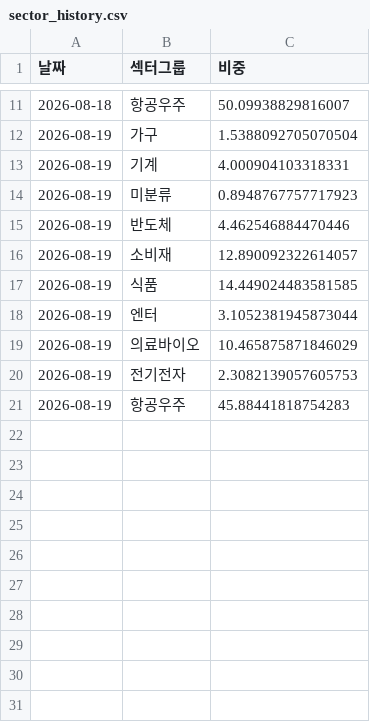
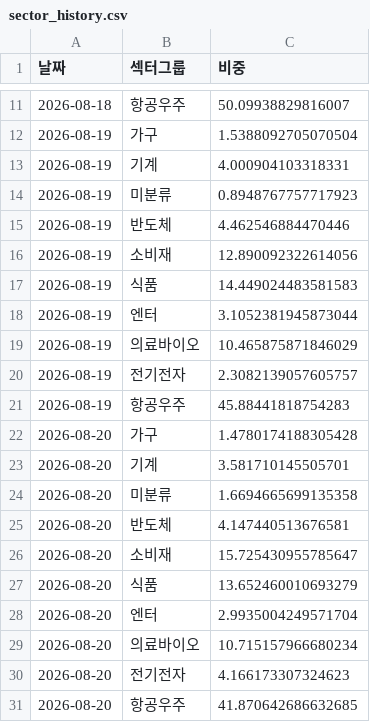
Before and after one commit to frel7022-png/Ochestration, a CSV file: sector_history.csv, drawn as a sheet; only a part is shown, gaps mark what is left out.

```diff
--- a/sector_history.csv
+++ b/sector_history.csv
@@ -15,7 +15,17 @@
 2026-08-19,반도체,4.462546884470446
-2026-08-19,소비재,12.890092322614057
-2026-08-19,식품,14.449024483581585
+2026-08-19,소비재,12.890092322614056
+2026-08-19,식품,14.449024483581583
 2026-08-19,엔터,3.1052381945873044
 2026-08-19,의료바이오,10.465875871846029
-2026-08-19,전기전자,2.3082139057605753
+2026-08-19,전기전자,2.3082139057605757
 2026-08-19,항공우주,45.88441818754283
+2026-08-20,가구,1.4780174188305428
+2026-08-20,기계,3.581710145505701
+2026-08-20,미분류,1.6694665699135358
+2026-08-20,반도체,4.147440513676581
+2026-08-20,소비재,15.725430955785647
+2026-08-20,식품,13.652460010693279
+2026-08-20,엔터,2.9935004249571704
+2026-08-20,의료바이오,10.715157966680234
+2026-08-20,전기전자,4.166173307324623
+2026-08-20,항공우주,41.870642686632685
```
Also changed, not shown: portfolio_data.csv, transactions.csv, 2 other files.
